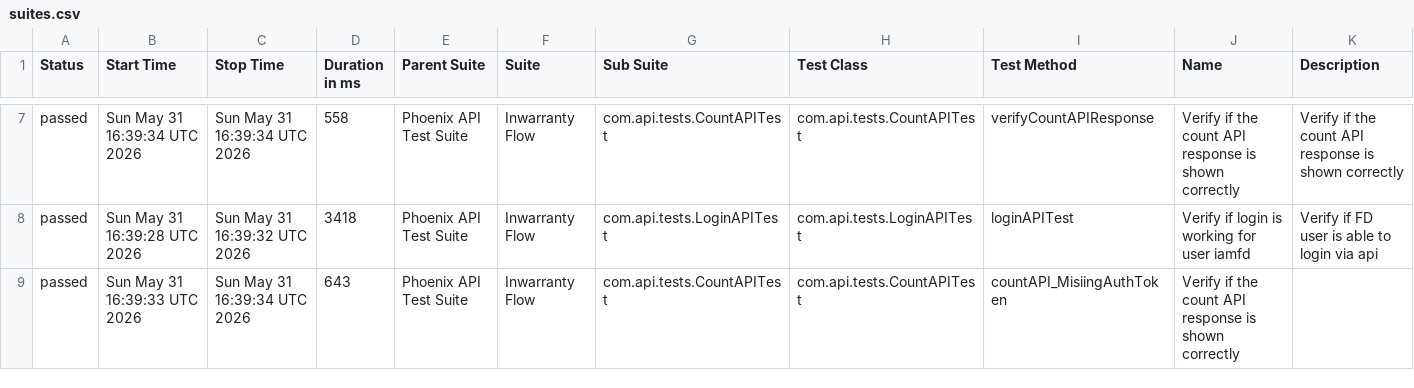
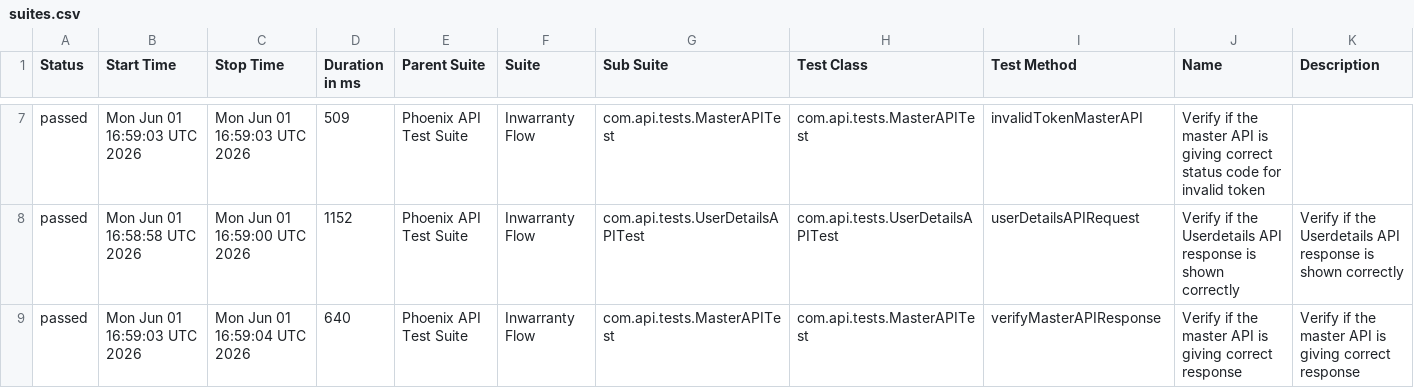
Before and after one commit to idavinde/PhoenixTestAutomationFramwork, a CSV file: data/suites.csv, drawn as a sheet; only a part is shown, gaps mark what is left out; the diff covers the shown part only.

```diff
--- a/data/suites.csv
+++ b/data/suites.csv
@@ -7,3 +7,3 @@
-"passed","Sun May 31 16:39:34 UTC 2026","Sun May 31 16:39:34 UTC 2026","558","Phoenix API Test Suite","Inwarranty Flow","com.api.tests.CountAPITest","com.api.tests.CountAPITest","verifyCountAPIResponse","Verify if the count API response is shown correctly","Verify if the count API response is shown correctly"
-"passed","Sun May 31 16:39:28 UTC 2026","Sun May 31 16:39:32 UTC 2026","3418","Phoenix API Test Suite","Inwarranty Flow","com.api.tests.LoginAPITest","com.api.tests.LoginAPITest","loginAPITest","Verify if login is working for user iamfd","Verify if FD user is able to login via api"
-"passed","Sun May 31 16:39:33 UTC 2026","Sun May 31 16:39:34 UTC 2026","643","Phoenix API Test Suite","Inwarranty Flow","com.api.tests.CountAPITest","com.api.tests.CountAPITest","countAPI_MisiingAuthToken","Verify if the count API response is shown correctly",""
+"passed","Mon Jun 01 16:59:03 UTC 2026","Mon Jun 01 16:59:03 UTC 2026","509","Phoenix API Test Suite","Inwarranty Flow","com.api.tests.MasterAPITest","com.api.tests.MasterAPITest","invalidTokenMasterAPI","Verify if the master API is giving correct status code for invalid token",""
+"passed","Mon Jun 01 16:58:58 UTC 2026","Mon Jun 01 16:59:00 UTC 2026","1152","Phoenix API Test Suite","Inwarranty Flow","com.api.tests.UserDetailsAPITest","com.api.tests.UserDetailsAPITest","userDetailsAPIRequest","Verify if the Userdetails API response is shown correctly","Verify if the Userdetails API response is shown correctly"
+"passed","Mon Jun 01 16:59:03 UTC 2026","Mon Jun 01 16:59:04 UTC 2026","640","Phoenix API Test Suite","Inwarranty Flow","com.api.tests.MasterAPITest","com.api.tests.MasterAPITest","verifyMasterAPIResponse","Verify if the master API is giving correct response","Verify if the master API is giving correct response"
```
Also changed, not shown: 1 added row, 1 removed row and 27 edited cells elsewhere in this file, data/behaviors.csv, 52 other files.
